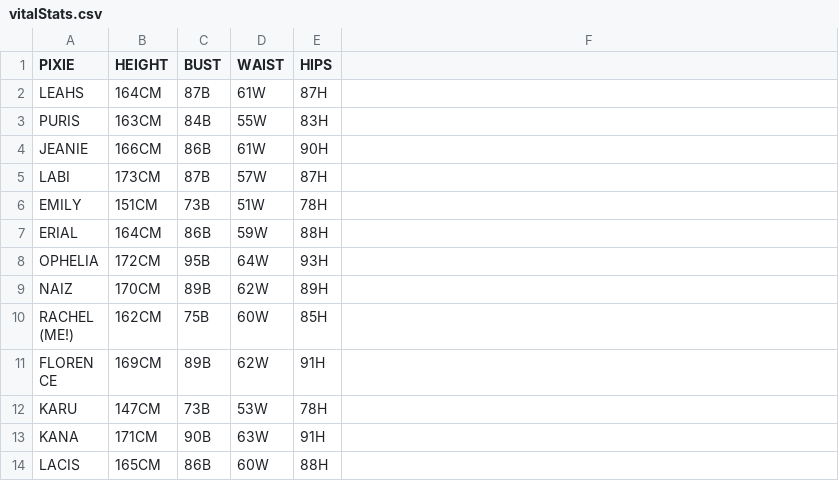
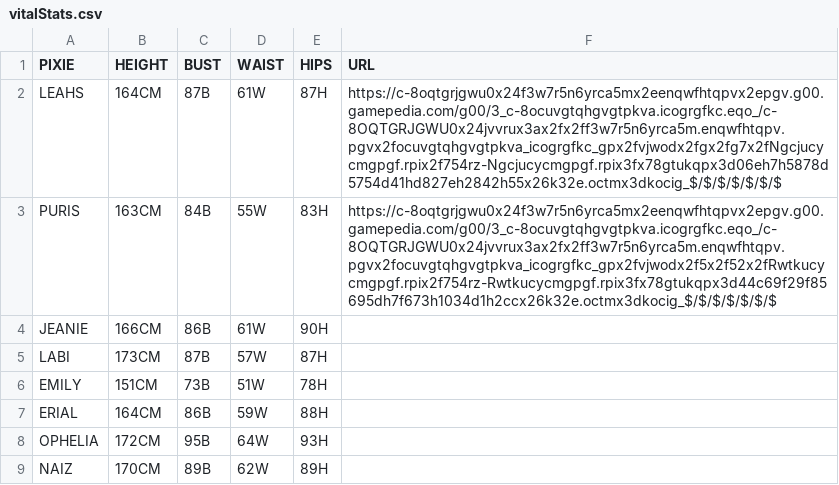
Before and after one commit to konstrain/rachelbot, a CSV file: vitalStats.csv, drawn as a sheet; only a part is shown; the shorter side is filled out with more unchanged rows.

```diff
--- a/vitalStats.csv
+++ b/vitalStats.csv
@@ -1,4 +1,4 @@
-PIXIE,HEIGHT,BUST,WAIST,HIPS
-LEAHS,164CM,87B,61W,87H
-PURIS,163CM,84B,55W,83H
+PIXIE,HEIGHT,BUST,WAIST,HIPS,URL
+LEAHS,164CM,87B,61W,87H,https://c-8oqtgrjgwu0x24f3w7r5n6yrca5mx2eenqwfhtqpvx2epgv.g00.gamepedia.com/g00/3_c-8ocuvgtqhgvgtpkva.icogrgfkc.eqo_/c-8OQTGRJGWU0x24jvvrux3ax2fx2ff3w7r5n6yrca5m.enqwfhtqpv.pgvx2focuvgtqhgvgtpkva_icogrgfkc_gpx2fvjwodx2fgx2fg7x2fNgcjucycmgpgf.rpix2f754rz-Ngcjucycmgpgf.rpix3fx78gtukqpx3d06eh7h5878d5754d41hd827eh2842h55x26k32e.octmx3dkocig_$/$/$/$/$/$/$
+PURIS,163CM,84B,55W,83H,https://c-8oqtgrjgwu0x24f3w7r5n6yrca5mx2eenqwfhtqpvx2epgv.g00.gamepedia.com/g00/3_c-8ocuvgtqhgvgtpkva.icogrgfkc.eqo_/c-8OQTGRJGWU0x24jvvrux3ax2fx2ff3w7r5n6yrca5m.enqwfhtqpv.pgvx2focuvgtqhgvgtpkva_icogrgfkc_gpx2fvjwodx2f5x2f52x2fRwtkucycmgpgf.rpix2f754rz-Rwtkucycmgpgf.rpix3fx78gtukqpx3d44c69f29f85695dh7f673h1034d1h2ccx26k32e.octmx3dkocig_$/$/$/$/$/$/$
 JEANIE,166CM,86B,61W,90H
```
Also changed, not shown: 1 other file.
